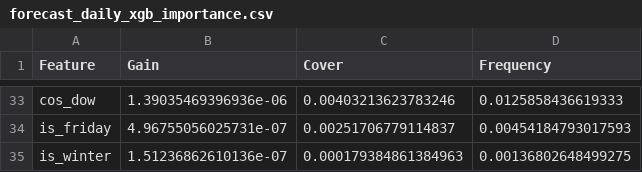
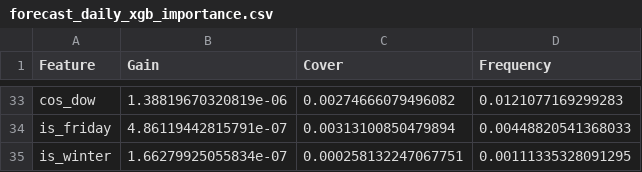
Before and after one commit to alberfdez1523/TFM_Goiener, a CSV file: outputs/tables/forecast_daily_xgb_importance.csv, drawn as a sheet; only a part is shown, gaps mark what is left out; the diff covers the shown part only.

```diff
--- a/outputs/tables/forecast_daily_xgb_importance.csv
+++ b/outputs/tables/forecast_daily_xgb_importance.csv
@@ -33,3 +33,3 @@
-"cos_dow",1.39035469396936e-06,0.00403213623783246,0.0125858436619333
-"is_friday",4.96755056025731e-07,0.00251706779114837,0.00454184793017593
-"is_winter",1.51236862610136e-07,0.000179384861384963,0.00136802648499275
+"cos_dow",1.38819670320819e-06,0.00274666079496082,0.0121077169299283
+"is_friday",4.86119442815791e-07,0.00313100850479894,0.00448820541368033
+"is_winter",1.66279925055834e-07,0.000258132247067751,0.00111335328091295
```
Also changed, not shown: 2 added rows, 2 removed rows and 87 edited cells elsewhere in this file, outputs/tables/climate_download_audit.csv, outputs/tables/forecast_daily_predictions.csv, 39 other files.
